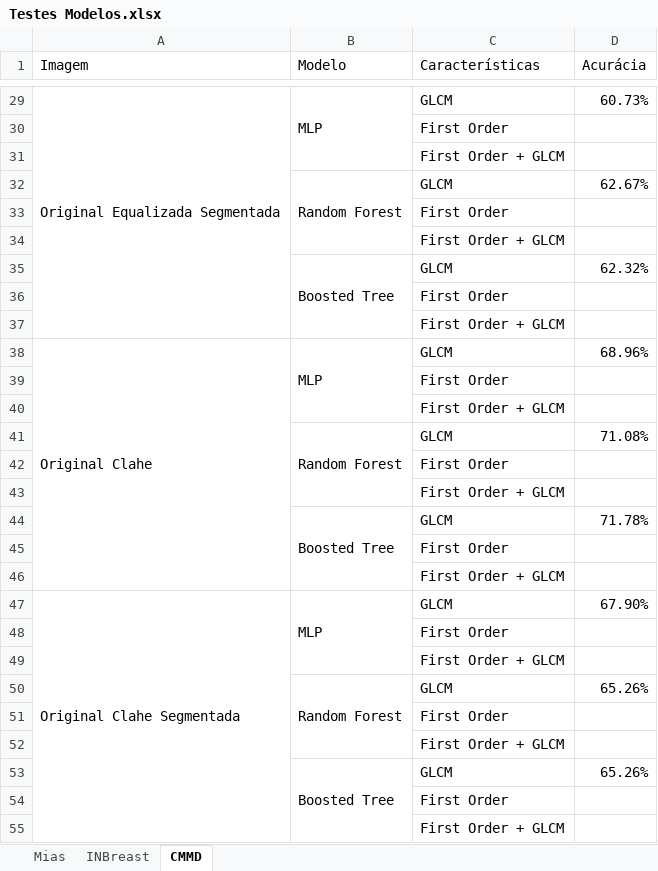
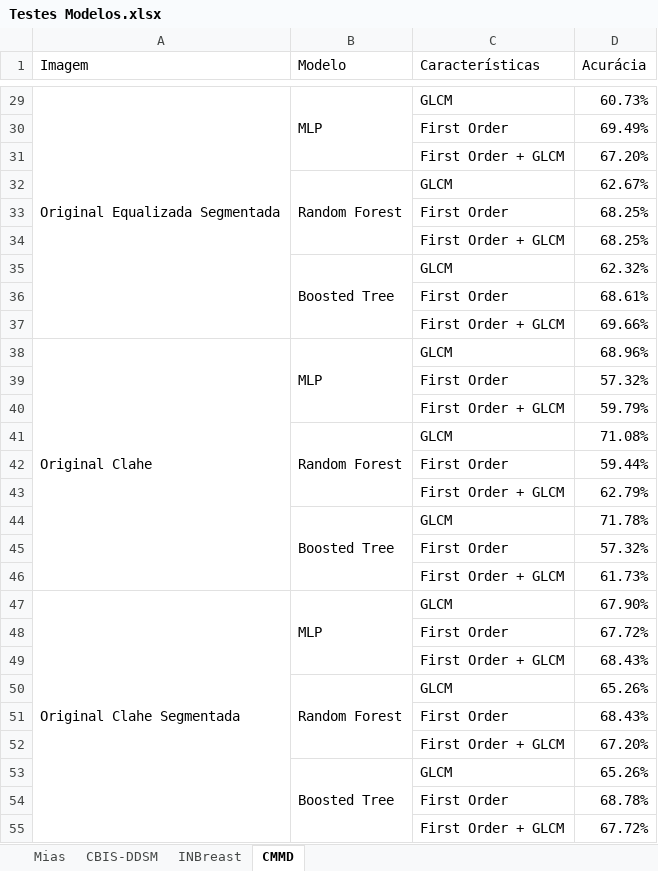
Before and after one commit to matheusssilva991/Radiomica, an Excel workbook: outputs/mamografia/Testes Modelos.xlsx, sheet CMMD, drawn as a sheet; only a part is shown, gaps mark what is left out; values as stored, in another font and other column widths than the file's, no cell formats; the diff covers the shown part only; the diff names each change by its address in the sheet, - before the commit and + after, or states it on an @@ line.

```diff
--- a/outputs/mamografia/Testes Modelos.xlsx (sheet CMMD)
+++ b/outputs/mamografia/Testes Modelos.xlsx (sheet CMMD)
+sheet tab: CBIS-DDSM
-D30 (Acurácia): (empty)
+D30 (Acurácia): 69.49%
-D31 (Acurácia): (empty)
+D31 (Acurácia): 67.20%
-D33:D34 (Acurácia): (empty)
+D33:D34 (Acurácia): 68.25%
-D36 (Acurácia): (empty)
+D36 (Acurácia): 68.61%
-D37 (Acurácia): (empty)
+D37 (Acurácia): 69.66%
-D39 (Acurácia): (empty)
+D39 (Acurácia): 57.32%
-D40 (Acurácia): (empty)
+D40 (Acurácia): 59.79%
-D42 (Acurácia): (empty)
+D42 (Acurácia): 59.44%
-D43 (Acurácia): (empty)
+D43 (Acurácia): 62.79%
-D45 (Acurácia): (empty)
+D45 (Acurácia): 57.32%
-D46 (Acurácia): (empty)
+D46 (Acurácia): 61.73%
-D48 (Acurácia): (empty)
+D48 (Acurácia): 67.72%
-D49 (Acurácia): (empty)
+D49 (Acurácia): 68.43%
-D51 (Acurácia): (empty)
+D51 (Acurácia): 68.43%
-D52 (Acurácia): (empty)
+D52 (Acurácia): 67.20%
-D54 (Acurácia): (empty)
+D54 (Acurácia): 68.78%
-D55 (Acurácia): (empty)
+D55 (Acurácia): 67.72%
```
Also changed, not shown: 18 edited cells elsewhere in this sheet, sheet INBreast, sheet Mias, cell formats, 15 other files.
